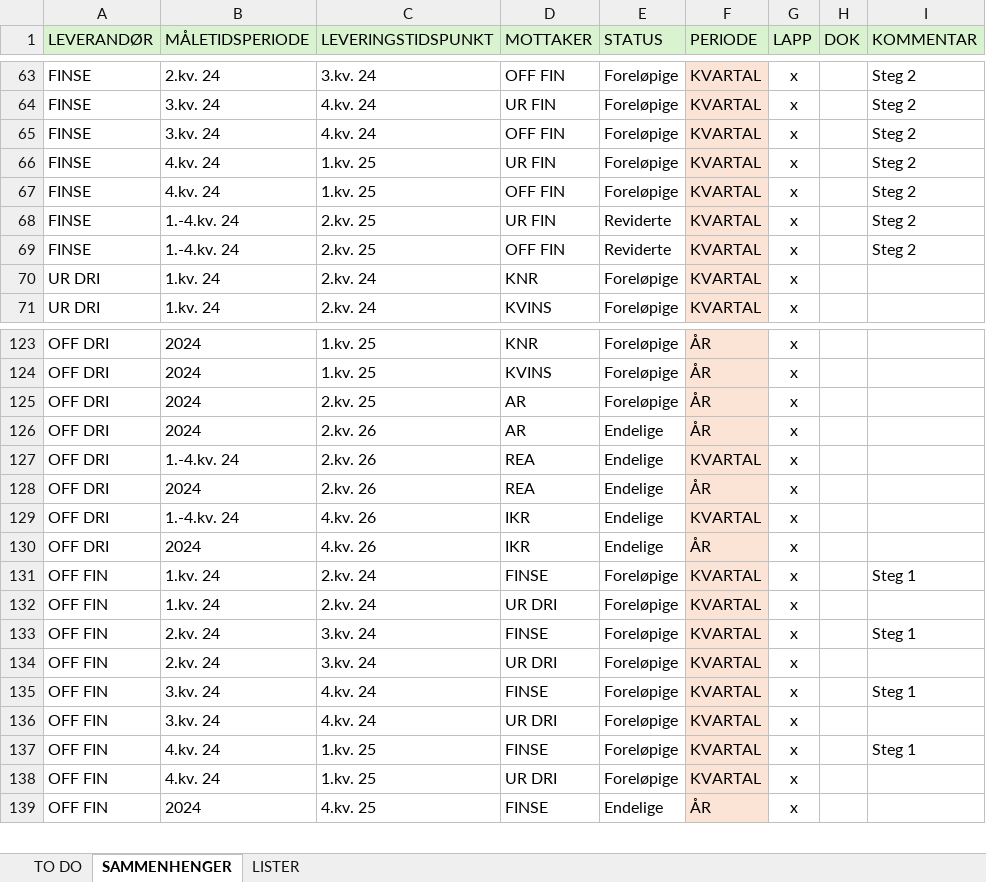
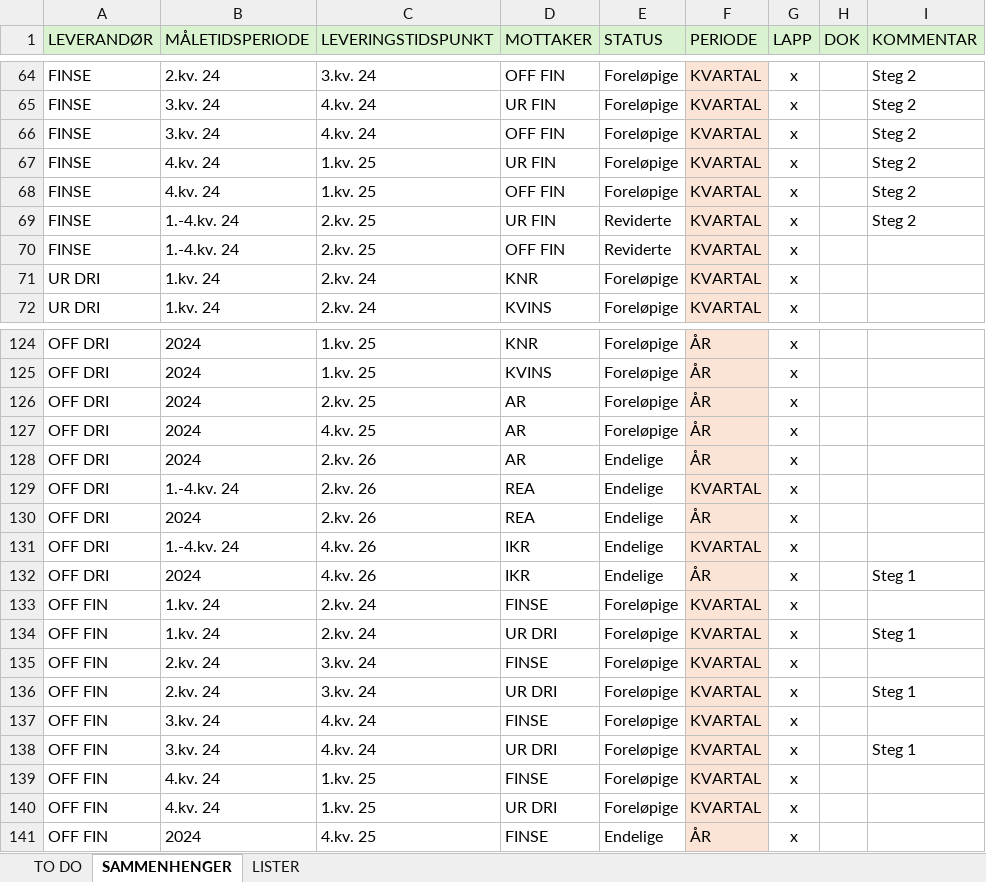
Before and after one commit to thomasbjornskau/dataviz-resources, an Excel workbook: nr/NR_sammenhenger.xlsx, sheet SAMMENHENGER, drawn as a sheet; only a part is shown, gaps mark what is left out; values as stored, in another font and other column widths than the file's, no borders; addresses are those after the commit; the diff covers the shown part only; the diff names each change by its address in the sheet, - before the commit and + after, or states it on an @@ line.

```diff
--- a/nr/NR_sammenhenger.xlsx (sheet SAMMENHENGER)
+++ b/nr/NR_sammenhenger.xlsx (sheet SAMMENHENGER)
-I70 (KOMMENTAR): Steg 2
+I70 (KOMMENTAR): (empty)
+row 127: OFF DRI | 2024 | 4.kv. 25 | AR | Foreløpige | ÅR | x
-I132 (KOMMENTAR): (empty)
+I132 (KOMMENTAR): Steg 1
-I133 (KOMMENTAR): Steg 1
+I133 (KOMMENTAR): (empty)
-I134 (KOMMENTAR): (empty)
+I134 (KOMMENTAR): Steg 1
-I135 (KOMMENTAR): Steg 1
+I135 (KOMMENTAR): (empty)
-I136 (KOMMENTAR): (empty)
+I136 (KOMMENTAR): Steg 1
-I137 (KOMMENTAR): Steg 1
+I137 (KOMMENTAR): (empty)
-I138 (KOMMENTAR): (empty)
+I138 (KOMMENTAR): Steg 1
-I139 (KOMMENTAR): Steg 1
+I139 (KOMMENTAR): (empty)
```
Also changed, not shown: 2 added rows, 1 removed row, 5 moved rows and 33 edited cells elsewhere in this sheet, sheet LISTER, formulas that keep their value.
